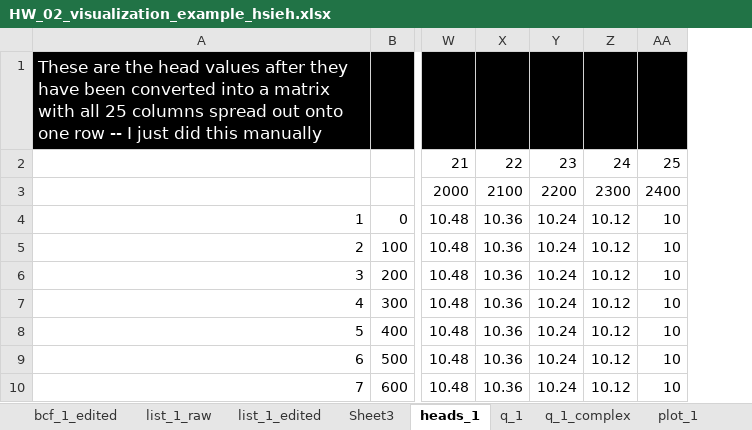
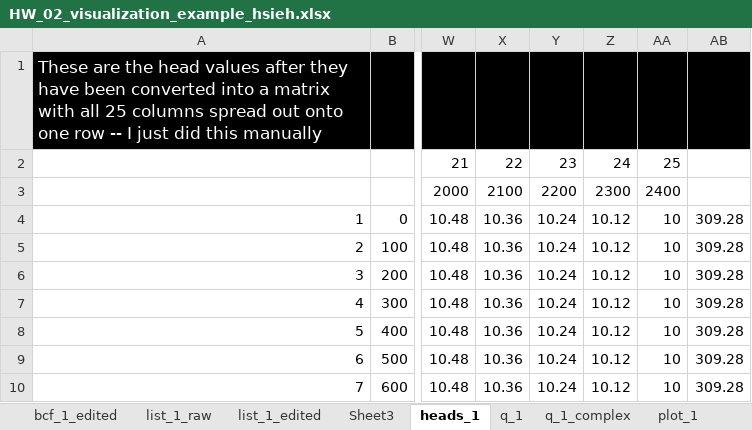
Before and after one commit to GW-modelling-Spring2022/homework-hsiehdf, an Excel workbook: Working/HW2_BoxModel_manual/starter_code/HW_02_visualization_example_hsieh.xlsx, sheet heads_1, drawn as a sheet; only a part is shown, gaps mark what is left out; values as stored, in another font and other column widths than the file's, no borders; the diff names each change by its address in the sheet, - before the commit and + after, or states it on an @@ line.

```diff
--- a/Working/HW2_BoxModel_manual/starter_code/HW_02_visualization_example_hsieh.xlsx (sheet heads_1)
+++ b/Working/HW2_BoxModel_manual/starter_code/HW_02_visualization_example_hsieh.xlsx (sheet heads_1)
+column AB, rows 4-10: all 309.28
```
Also changed, not shown: 14 other files.
